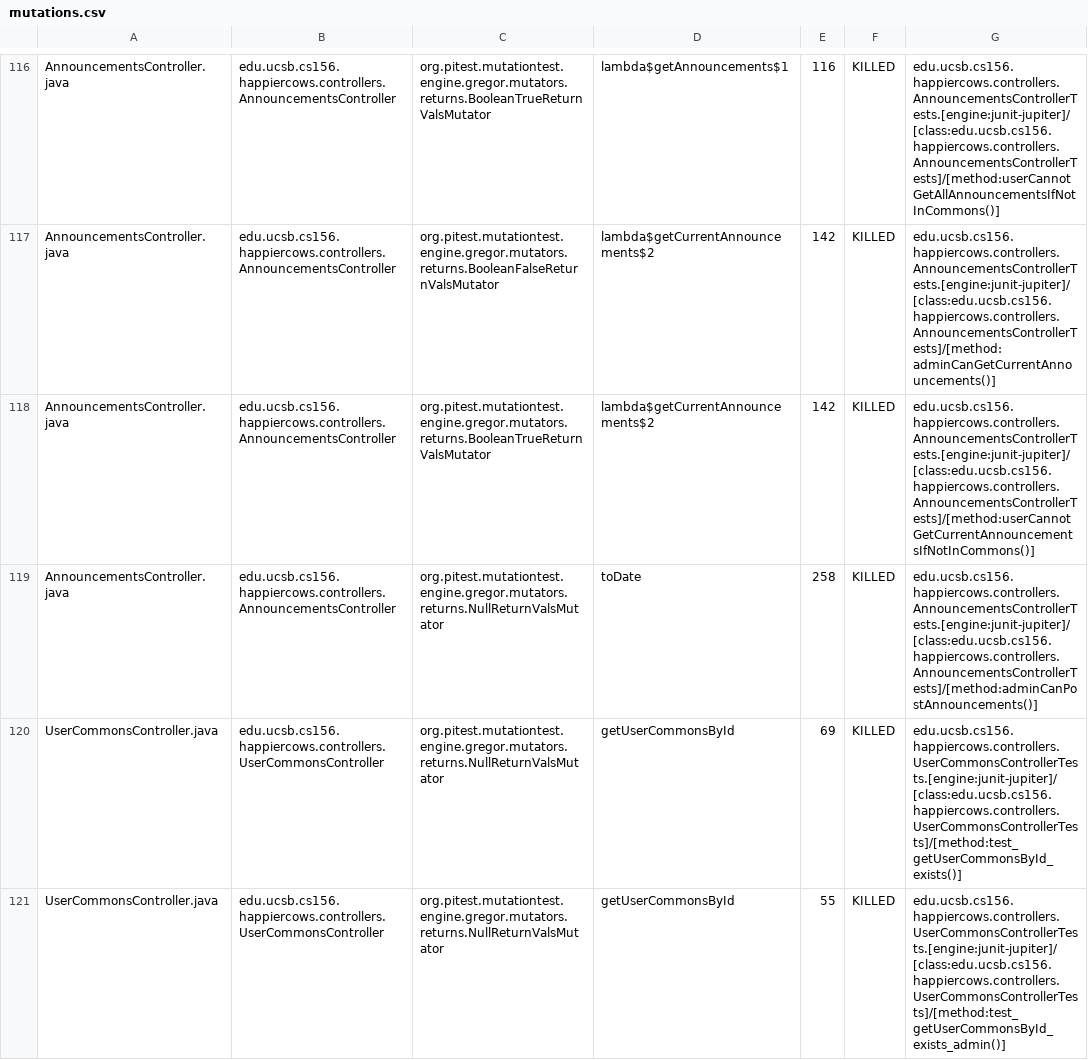
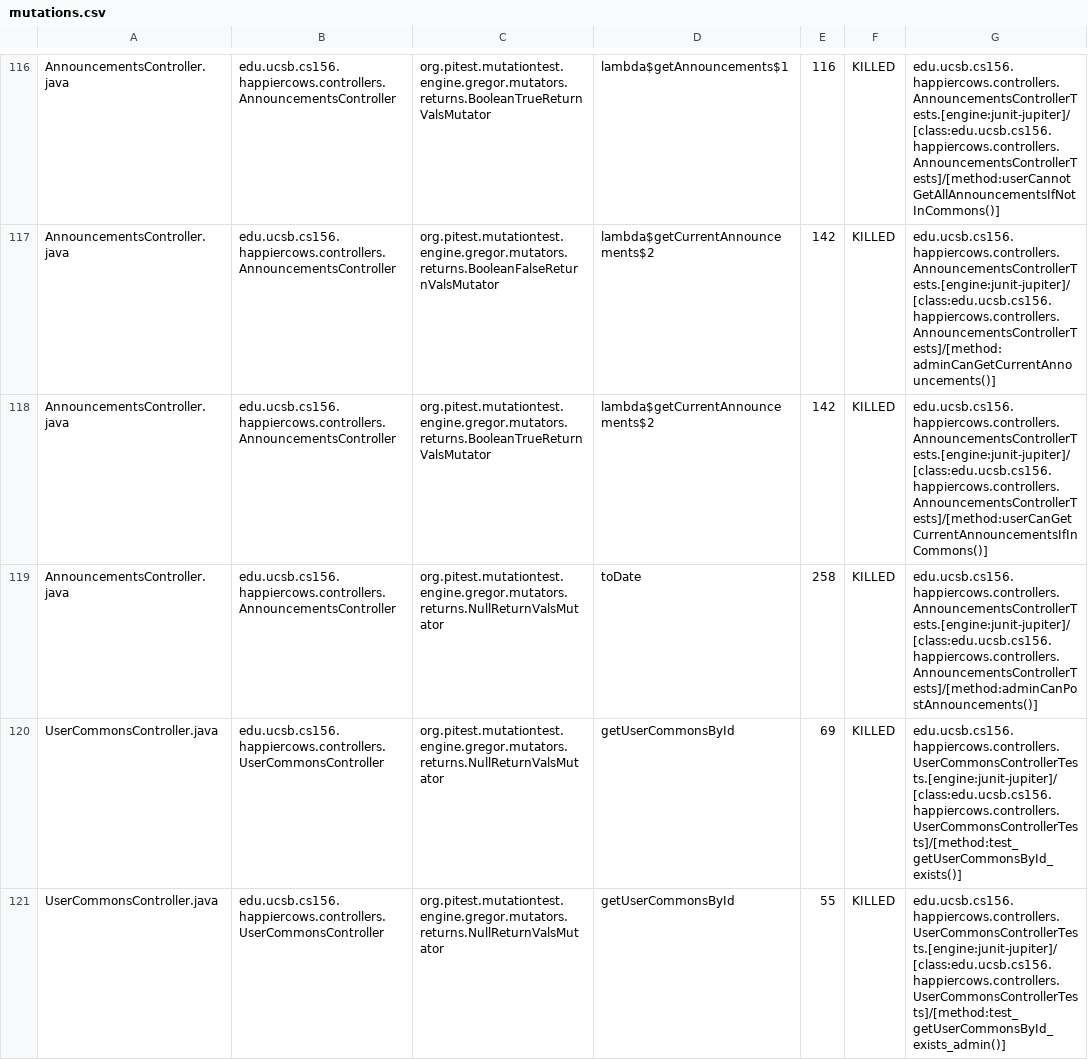
Before and after one commit to ucsb-cs156/proj-happycows, a CSV file: pitest/mutations.csv, drawn as a sheet; only a part is shown, gaps mark what is left out; the diff covers the shown part only.

Commit message:
Deploying to gh-pages from @ ucsb-cs156/proj-happycows@fcdac727e015206b40ee55a8f542fd0b27863d6a 🚀

```diff
--- a/pitest/mutations.csv
+++ b/pitest/mutations.csv
@@ -117,3 +117,3 @@ AnnouncementsController.java,edu.ucsb.cs156.happiercows.controllers.Announcement
 AnnouncementsController.java,edu.ucsb.cs156.happiercows.controllers.AnnouncementsController,org.pitest.mutationtest.engine.gregor.mutators.returns.BooleanFalseReturnValsMutator,lambda$getCurrentAnnouncements$2,142,KILLED,edu.ucsb.cs156.happiercows.controllers.AnnouncementsControllerTests.[engine:junit-jupiter]/[class:edu.ucsb.cs156.happiercows.controllers.AnnouncementsControllerTests]/[method:adminCanGetCurrentAnnouncements()]
-AnnouncementsController.java,edu.ucsb.cs156.happiercows.controllers.AnnouncementsController,org.pitest.mutationtest.engine.gregor.mutators.returns.BooleanTrueReturnValsMutator,lambda$getCurrentAnnouncements$2,142,KILLED,edu.ucsb.cs156.happiercows.controllers.AnnouncementsControllerTests.[engine:junit-jupiter]/[class:edu.ucsb.cs156.happiercows.controllers.AnnouncementsControllerTests]/[method:userCannotGetCurrentAnnouncementsIfNotInCommons()]
+AnnouncementsController.java,edu.ucsb.cs156.happiercows.controllers.AnnouncementsController,org.pitest.mutationtest.engine.gregor.mutators.returns.BooleanTrueReturnValsMutator,lambda$getCurrentAnnouncements$2,142,KILLED,edu.ucsb.cs156.happiercows.controllers.AnnouncementsControllerTests.[engine:junit-jupiter]/[class:edu.ucsb.cs156.happiercows.controllers.AnnouncementsControllerTests]/[method:userCanGetCurrentAnnouncementsIfInCommons()]
 AnnouncementsController.java,edu.ucsb.cs156.happiercows.controllers.AnnouncementsController,org.pitest.mutationtest.engine.gregor.mutators.returns.NullReturnValsMutator,toDate,258,KILLED,edu.ucsb.cs156.happiercows.controllers.AnnouncementsControllerTests.[engine:junit-jupiter]/[class:edu.ucsb.cs156.happiercows.controllers.AnnouncementsControllerTests]/[method:adminCanPostAnnouncements()]
```
Also changed, not shown: 38 edited cells elsewhere in this file, 53 other files.
